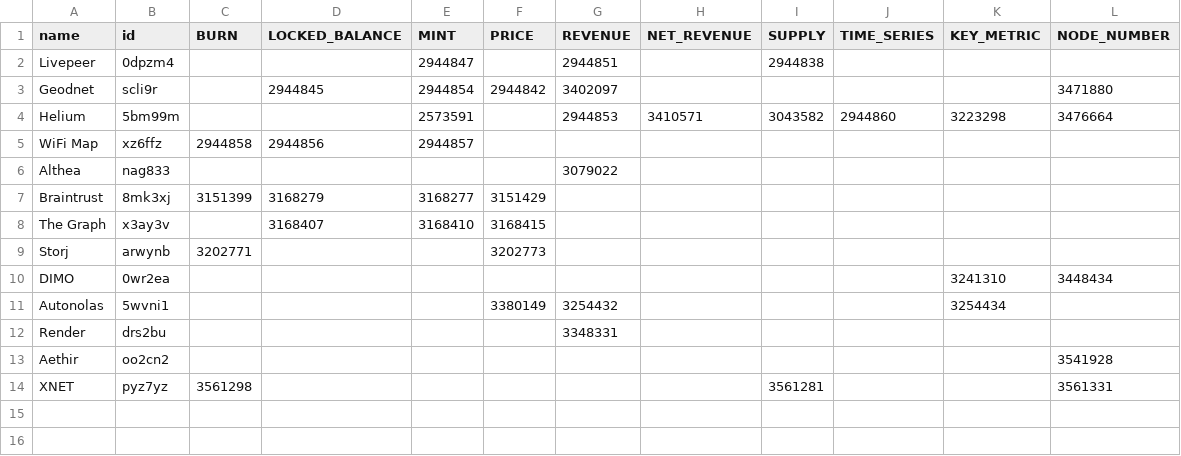
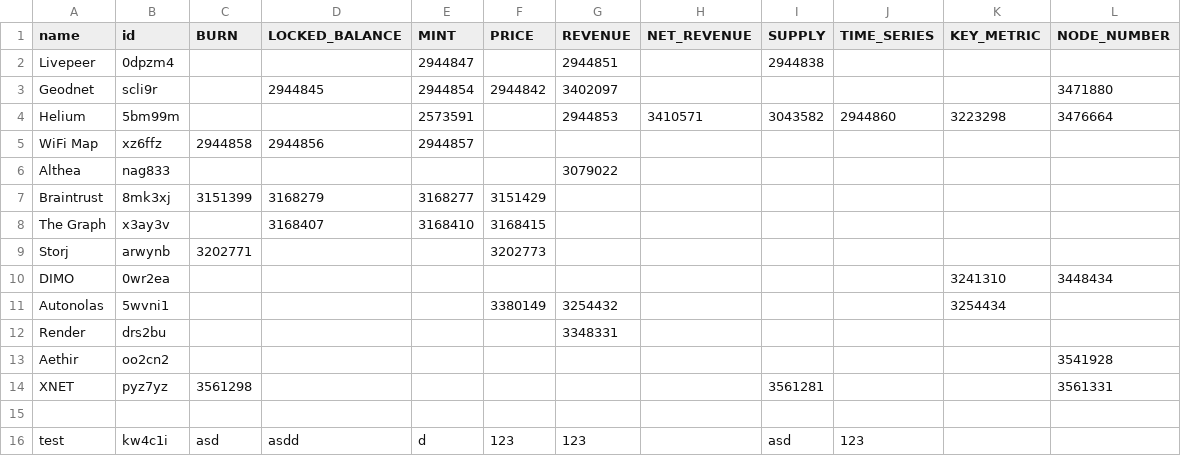
Before and after one commit to ev3-team/adapters, a CSV file: scripts/data/DePIN-Projects-Dune.csv, drawn as a sheet; the diff names each change by its address in the sheet, - before the commit and + after, or states it on an @@ line.

```diff
--- a/scripts/data/DePIN-Projects-Dune.csv
+++ b/scripts/data/DePIN-Projects-Dune.csv
+row 15: (empty)
+row 16: test | kw4c1i | asd | asdd | d | 123 | 123 |  | asd | 123
```
Also changed, not shown: scripts/data/DePIN-Fundraises.csv, scripts/data/DePIN-Projects.csv.
